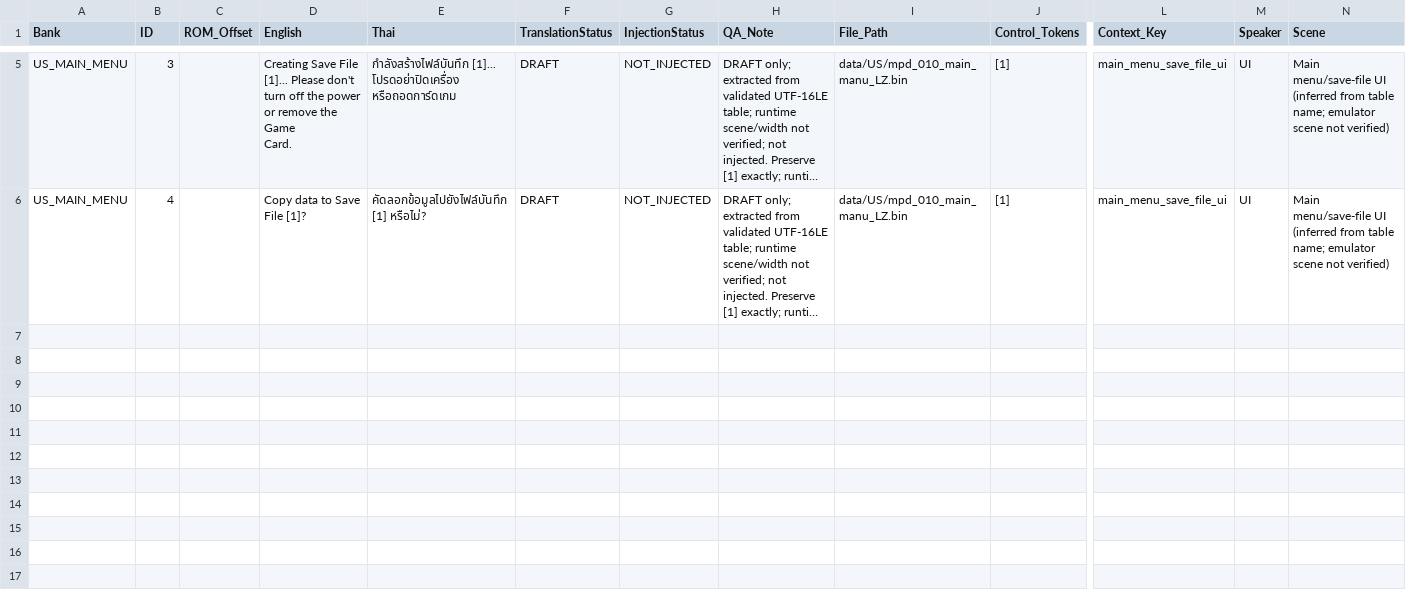
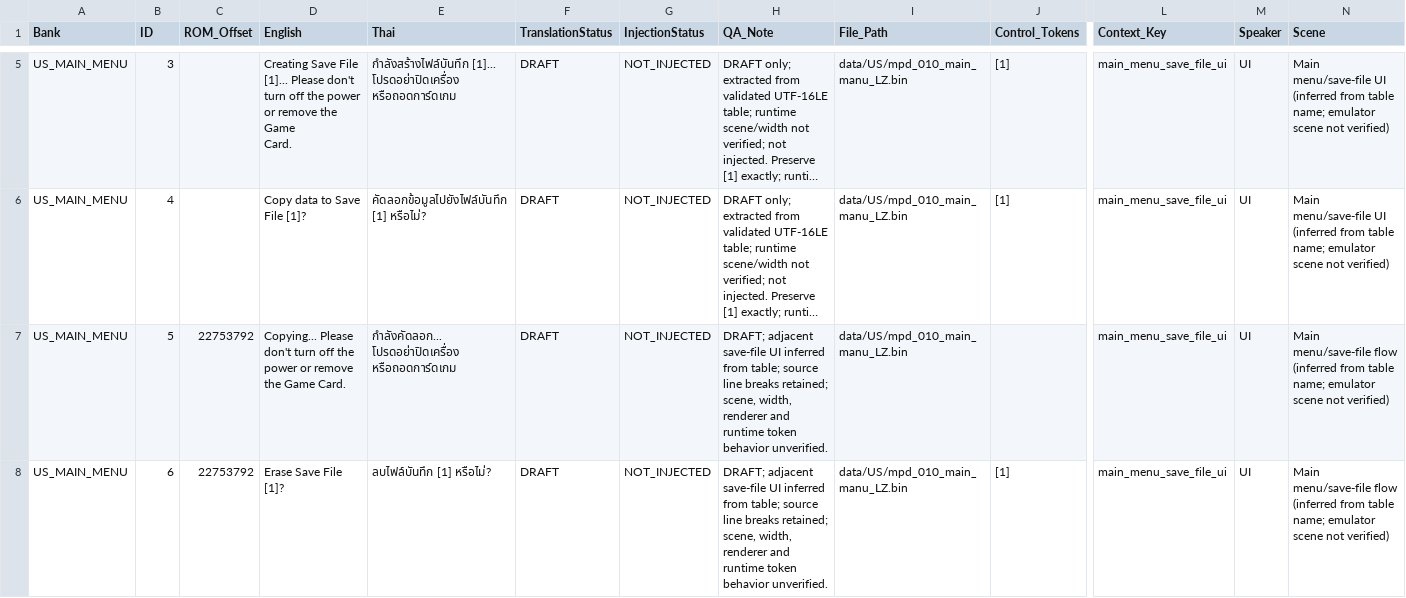
Before and after one commit to bankboom/Retro-Translate-TH, a CSV file: projects/mario-party-ds-us-rev2/translations/master.csv, drawn as a sheet; only a part is shown, gaps mark what is left out; long unchanged cells end in …; rows hold the shown columns only; ↵ is a line break in a cell; the diff covers the shown part only; the diff names each change by its address in the sheet, - before the commit and + after, or states it on an @@ line.

Commit message:
Add first five Mario Party DS save menu drafts

```diff
--- a/projects/mario-party-ds-us-rev2/translations/master.csv
+++ b/projects/mario-party-ds-us-rev2/translations/master.csv
+row 7: US_MAIN_MENU | 5 | 22753792 | Copying... Please don't turn off the ↵ power or remove the Game Card. | กำลังคัดลอก... โปรดอย่าปิดเครื่อง ↵ หรือถอดการ์ดเกม | DRAFT | NOT_INJECTED | DRAFT; adjacent save-file UI inferred from table; source line breaks retained; scene, width, renderer and runtime token behavior unverified. | data/US/mpd_010_main_manu_LZ.bin |  | main_menu_save_file_ui | UI | Main menu/save-file flow (inferred from table name; emulator scene not verified)
+row 8: US_MAIN_MENU | 6 | 22753792 | Erase Save File [1]? | ลบไฟล์บันทึก [1] หรือไม่? | DRAFT | NOT_INJECTED | DRAFT; adjacent save-file UI inferred from table; source line breaks retained; scene, width, renderer and runtime token behavior unverified. | data/US/mpd_010_main_manu_LZ.bin | [1] | main_menu_save_file_ui | UI | Main menu/save-file flow (inferred from table name; emulator scene not verified)
```
Also changed, not shown: 3 added rows elsewhere in this file, 2 other files.
